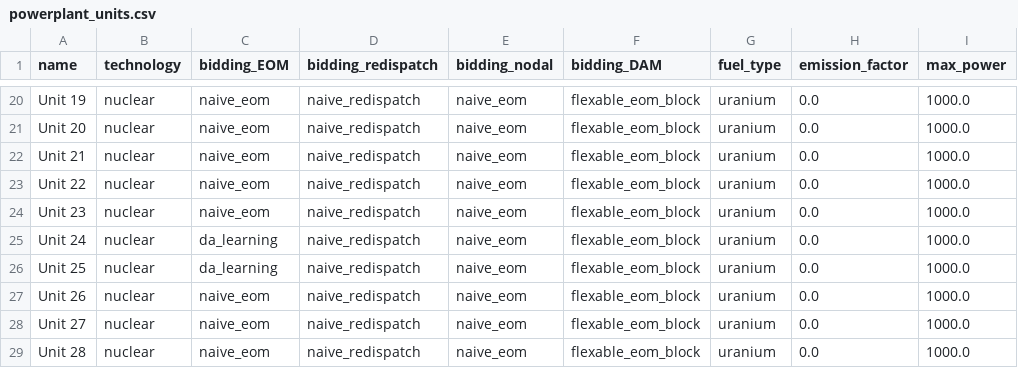
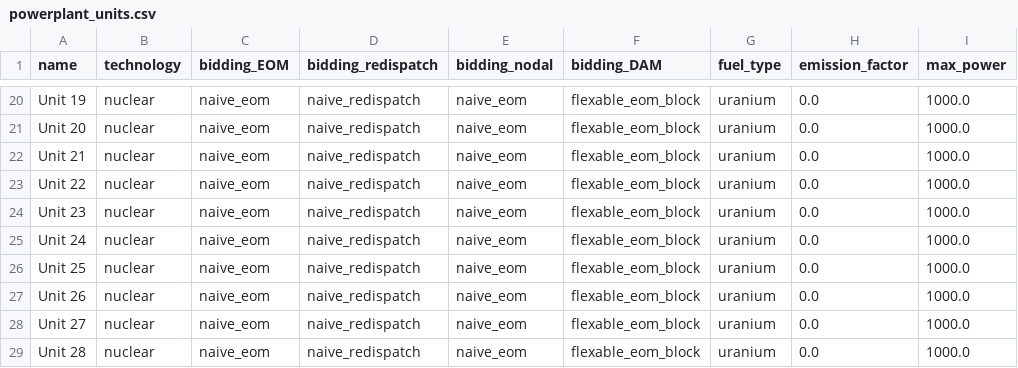
Before and after one commit to pdockery/assume, a CSV file: examples/inputs/example_01d/powerplant_units.csv, drawn as a sheet; only a part is shown, gaps mark what is left out; the diff names each change by its address in the sheet, - before the commit and + after, or states it on an @@ line.

```diff
--- a/examples/inputs/example_01d/powerplant_units.csv
+++ b/examples/inputs/example_01d/powerplant_units.csv
-C25:C26 (bidding_EOM): da_learning
+C25:C26 (bidding_EOM): naive_eom
```
Also changed, not shown: 2 other files.
